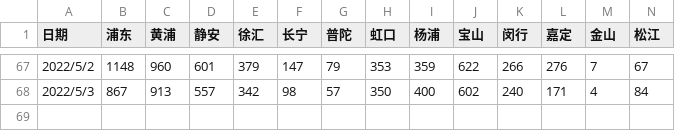
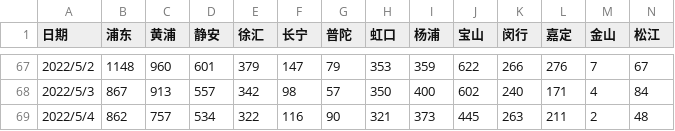
Before and after one commit to sjhstone/COVID-19-East-Asia-Megacities, a CSV file: raw_data/shanghai_districts.csv, drawn as a sheet; only a part is shown, gaps mark what is left out; rows hold the shown columns only; the diff names each change by its address in the sheet, - before the commit and + after, or states it on an @@ line.

```diff
--- a/raw_data/shanghai_districts.csv
+++ b/raw_data/shanghai_districts.csv
+row 69: 2022/5/4 | 862 | 757 | 534 | 322 | 116 | 90 | 321 | 373 | 445 | 263 | 211 | 2 | 48
```
Also changed, not shown: data/hongkong.csv, data/seoul.csv, 6 other files.
